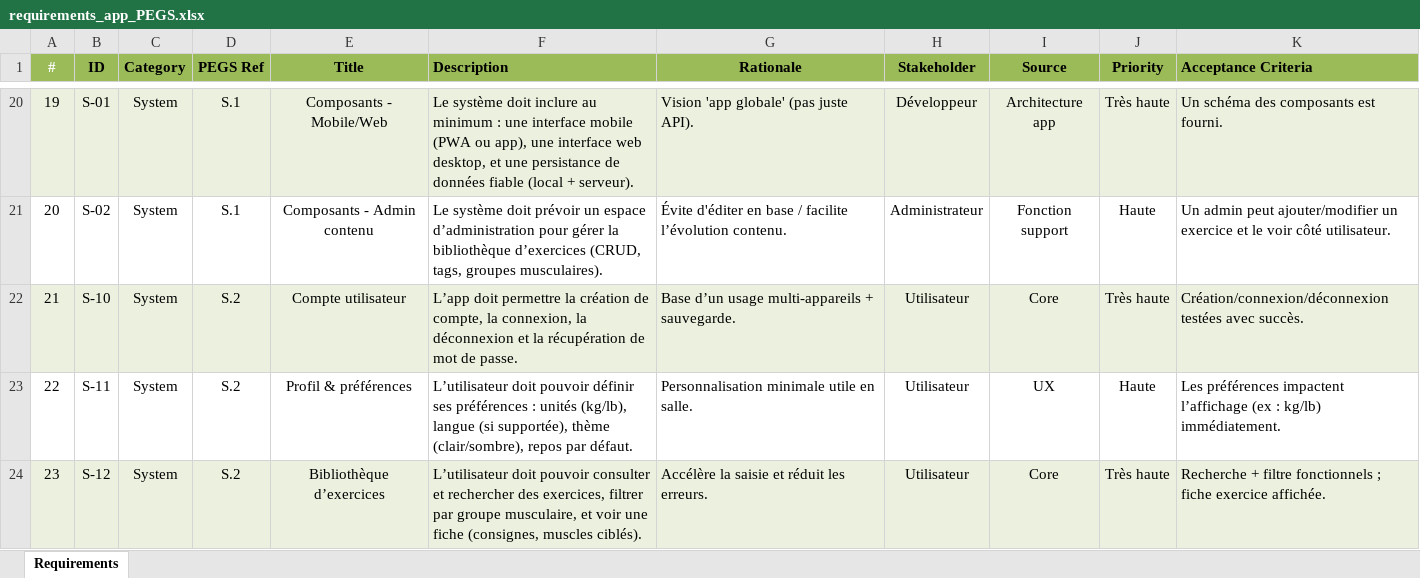
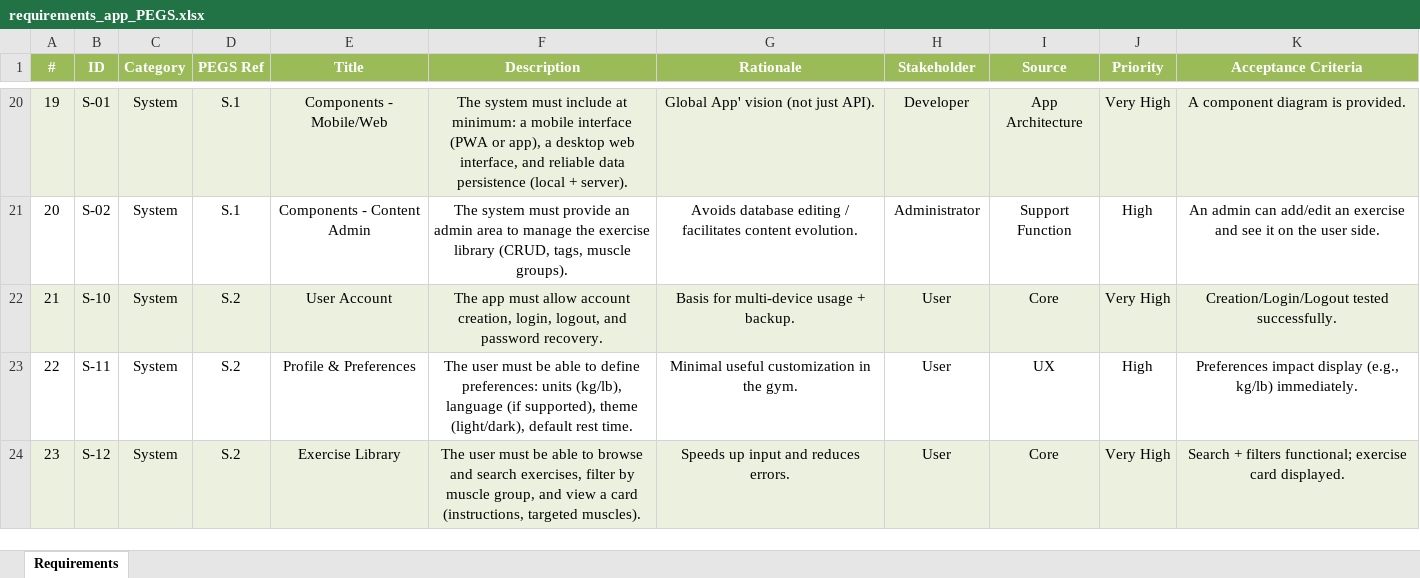
Before and after one commit to FormalRequirements/re-2026-etienne-thomas-d, an Excel workbook: source/requirements_app_PEGS.xlsx, sheet Requirements, drawn as a sheet; only a part is shown, gaps mark what is left out; values as stored, in another font and other column widths than the file's, no borders; table styles not drawn; the diff covers the shown part only; the diff names each change by its address in the sheet, - before the commit and + after, or states it on an @@ line.

```diff
--- a/source/requirements_app_PEGS.xlsx (sheet Requirements)
+++ b/source/requirements_app_PEGS.xlsx (sheet Requirements)
-B1:K1 text colour: black
+B1:K1 text colour: #FFFFFF
-F1 alignment: left
+F1 alignment: center
-K1:K24 alignment: left
+K1:K24 alignment: center
-E20 (Title): Composants - Mobile/Web
+E20 (Title): Components - Mobile/Web
-F20:G24 alignment: left
+F20:G24 alignment: center
-F20 (Description): Le système doit inclure au minimum : une interface mobile (PWA ou app), une interface web desktop, et une persistance de données fiable (local + serveur).
+F20 (Description): The system must include at minimum: a mobile interface (PWA or app), a desktop web interface, and reliable data persistence (local + server).
-G20 (Rationale): Vision 'app globale' (pas juste API).
+G20 (Rationale): Global App' vision (not just API).
-H20 (Stakeholder): Développeur
+H20 (Stakeholder): Developer
-I20 (Source): Architecture app
+I20 (Source): App Architecture
-J20 (Priority): Très haute
+J20 (Priority): Very High
-K20 (Acceptance Criteria): Un schéma des composants est fourni.
+K20 (Acceptance Criteria): A component diagram is provided.
-E21 (Title): Composants - Admin contenu
+E21 (Title): Components - Content Admin
-F21 (Description): Le système doit prévoir un espace d’administration pour gérer la bibliothèque d’exercices (CRUD, tags, groupes musculaires).
+F21 (Description): The system must provide an admin area to manage the exercise library (CRUD, tags, muscle groups).
-G21 (Rationale): Évite d'éditer en base / facilite l’évolution contenu.
+G21 (Rationale): Avoids database editing / facilitates content evolution.
-H21 (Stakeholder): Administrateur
+H21 (Stakeholder): Administrator
-I21 (Source): Fonction support
+I21 (Source): Support Function
-J21 (Priority): Haute
+J21 (Priority): High
-K21 (Acceptance Criteria): Un admin peut ajouter/modifier un exercice et le voir côté utilisateur.
+K21 (Acceptance Criteria): An admin can add/edit an exercise and see it on the user side.
-E22 (Title): Compte utilisateur
+E22 (Title): User Account
-F22 (Description): L’app doit permettre la création de compte, la connexion, la déconnexion et la récupération de mot de passe.
+F22 (Description): The app must allow account creation, login, logout, and password recovery.
-G22 (Rationale): Base d’un usage multi-appareils + sauvegarde.
+G22 (Rationale): Basis for multi-device usage + backup.
-H22:H24 (Stakeholder): Utilisateur
+H22:H24 (Stakeholder): User
-J22 (Priority): Très haute
+J22 (Priority): Very High
-K22 (Acceptance Criteria): Création/connexion/déconnexion testées avec succès.
+K22 (Acceptance Criteria): Creation/Login/Logout tested successfully.
-E23 (Title): Profil & préférences
+E23 (Title): Profile & Preferences
-F23 (Description): L’utilisateur doit pouvoir définir ses préférences : unités (kg/lb), langue (si supportée), thème (clair/sombre), repos par défaut.
+F23 (Description): The user must be able to define preferences: units (kg/lb), language (if supported), theme (light/dark), default rest time.
-G23 (Rationale): Personnalisation minimale utile en salle.
+G23 (Rationale): Minimal useful customization in the gym.
-J23 (Priority): Haute
+J23 (Priority): High
-K23 (Acceptance Criteria): Les préférences impactent l’affichage (ex : kg/lb) immédiatement.
+K23 (Acceptance Criteria): Preferences impact display (e.g., kg/lb) immediately.
-E24 (Title): Bibliothèque d’exercices
+E24 (Title): Exercise Library
-F24 (Description): L’utilisateur doit pouvoir consulter et rechercher des exercices, filtrer par groupe musculaire, et voir une fiche (consignes, muscles ciblés).
+F24 (Description): The user must be able to browse and search exercises, filter by muscle group, and view a card (instructions, targeted muscles).
-G24 (Rationale): Accélère la saisie et réduit les erreurs.
+G24 (Rationale): Speeds up input and reduces errors.
-J24 (Priority): Très haute
+J24 (Priority): Very High
-K24 (Acceptance Criteria): Recherche + filtre fonctionnels ; fiche exercice affichée.
+K24 (Acceptance Criteria): Search + filters functional; exercise card displayed.
```
Also changed, not shown: 284 edited cells and cell formats elsewhere in this sheet.
